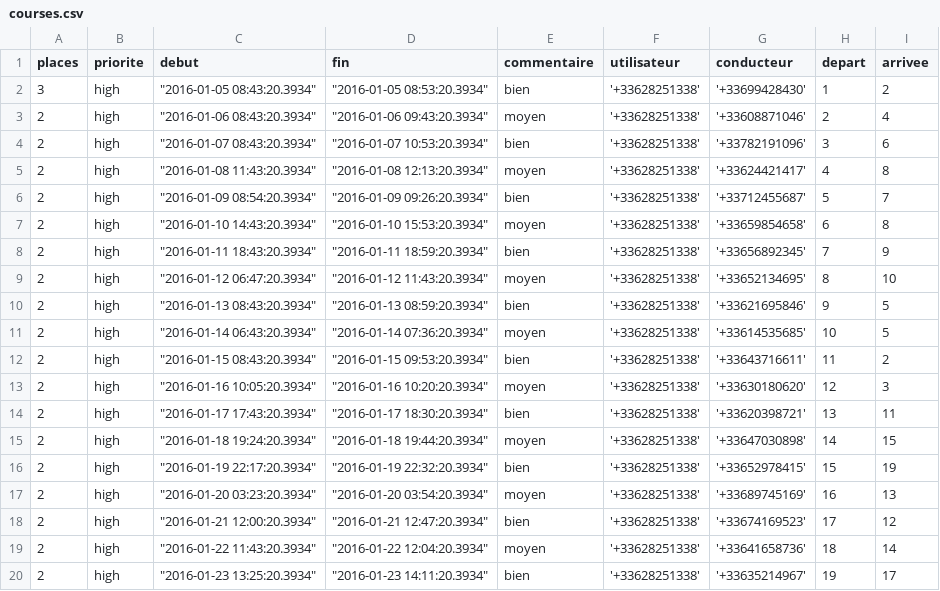
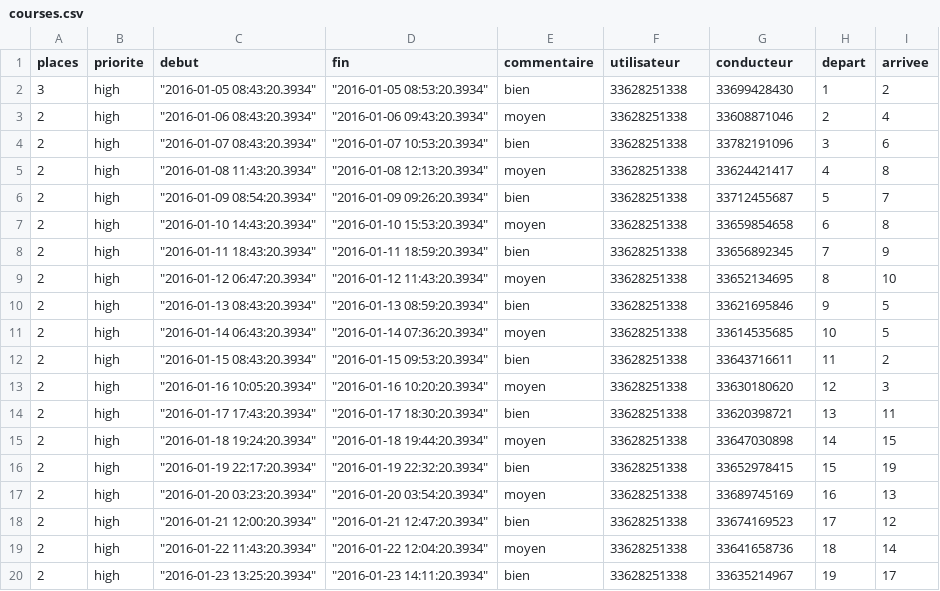
Before and after one commit to ClaraBoetti/G4-Facturation, a CSV file: app/data/courses.csv, drawn as a sheet.

```diff
--- a/app/data/courses.csv
+++ b/app/data/courses.csv
@@ -1,20 +1,20 @@
 places,priorite,debut,fin,commentaire,utilisateur,conducteur,depart,arrivee
-3,high,"""2016-01-05 08:43:20.3934""","""2016-01-05 08:53:20.3934""",bien,'+33628251338','+33699428430',1,2
-2,high,"""2016-01-06 08:43:20.3934""","""2016-01-06 09:43:20.3934""",moyen,'+33628251338','+33608871046',2,4
-2,high,"""2016-01-07 08:43:20.3934""","""2016-01-07 10:53:20.3934""",bien,'+33628251338','+33782191096',3,6
-2,high,"""2016-01-08 11:43:20.3934""","""2016-01-08 12:13:20.3934""",moyen,'+33628251338','+33624421417',4,8
-2,high,"""2016-01-09 08:54:20.3934""","""2016-01-09 09:26:20.3934""",bien,'+33628251338','+33712455687',5,7
-2,high,"""2016-01-10 14:43:20.3934""","""2016-01-10 15:53:20.3934""",moyen,'+33628251338','+33659854658',6,8
-2,high,"""2016-01-11 18:43:20.3934""","""2016-01-11 18:59:20.3934""",bien,'+33628251338','+33656892345',7,9
-2,high,"""2016-01-12 06:47:20.3934""","""2016-01-12 11:43:20.3934""",moyen,'+33628251338','+33652134695',8,10
-2,high,"""2016-01-13 08:43:20.3934""","""2016-01-13 08:59:20.3934""",bien,'+33628251338','+33621695846',9,5
-2,high,"""2016-01-14 06:43:20.3934""","""2016-01-14 07:36:20.3934""",moyen,'+33628251338','+33614535685',10,5
-2,high,"""2016-01-15 08:43:20.3934""","""2016-01-15 09:53:20.3934""",bien,'+33628251338','+33643716611',11,2
-2,high,"""2016-01-16 10:05:20.3934""","""2016-01-16 10:20:20.3934""",moyen,'+33628251338','+33630180620',12,3
-2,high,"""2016-01-17 17:43:20.3934""","""2016-01-17 18:30:20.3934""",bien,'+33628251338','+33620398721',13,11
-2,high,"""2016-01-18 19:24:20.3934""","""2016-01-18 19:44:20.3934""",moyen,'+33628251338','+33647030898',14,15
-2,high,"""2016-01-19 22:17:20.3934""","""2016-01-19 22:32:20.3934""",bien,'+33628251338','+33652978415',15,19
-2,high,"""2016-01-20 03:23:20.3934""","""2016-01-20 03:54:20.3934""",moyen,'+33628251338','+33689745169',16,13
-2,high,"""2016-01-21 12:00:20.3934""","""2016-01-21 12:47:20.3934""",bien,'+33628251338','+33674169523',17,12
-2,high,"""2016-01-22 11:43:20.3934""","""2016-01-22 12:04:20.3934""",moyen,'+33628251338','+33641658736',18,14
-2,high,"""2016-01-23 13:25:20.3934""","""2016-01-23 14:11:20.3934""",bien,'+33628251338','+33635214967',19,17
+3,high,"""2016-01-05 08:43:20.3934""","""2016-01-05 08:53:20.3934""",bien,33628251338,33699428430,1,2
+2,high,"""2016-01-06 08:43:20.3934""","""2016-01-06 09:43:20.3934""",moyen,33628251338,33608871046,2,4
+2,high,"""2016-01-07 08:43:20.3934""","""2016-01-07 10:53:20.3934""",bien,33628251338,33782191096,3,6
+2,high,"""2016-01-08 11:43:20.3934""","""2016-01-08 12:13:20.3934""",moyen,33628251338,33624421417,4,8
+2,high,"""2016-01-09 08:54:20.3934""","""2016-01-09 09:26:20.3934""",bien,33628251338,33712455687,5,7
+2,high,"""2016-01-10 14:43:20.3934""","""2016-01-10 15:53:20.3934""",moyen,33628251338,33659854658,6,8
+2,high,"""2016-01-11 18:43:20.3934""","""2016-01-11 18:59:20.3934""",bien,33628251338,33656892345,7,9
+2,high,"""2016-01-12 06:47:20.3934""","""2016-01-12 11:43:20.3934""",moyen,33628251338,33652134695,8,10
+2,high,"""2016-01-13 08:43:20.3934""","""2016-01-13 08:59:20.3934""",bien,33628251338,33621695846,9,5
+2,high,"""2016-01-14 06:43:20.3934""","""2016-01-14 07:36:20.3934""",moyen,33628251338,33614535685,10,5
+2,high,"""2016-01-15 08:43:20.3934""","""2016-01-15 09:53:20.3934""",bien,33628251338,33643716611,11,2
+2,high,"""2016-01-16 10:05:20.3934""","""2016-01-16 10:20:20.3934""",moyen,33628251338,33630180620,12,3
+2,high,"""2016-01-17 17:43:20.3934""","""2016-01-17 18:30:20.3934""",bien,33628251338,33620398721,13,11
+2,high,"""2016-01-18 19:24:20.3934""","""2016-01-18 19:44:20.3934""",moyen,33628251338,33647030898,14,15
+2,high,"""2016-01-19 22:17:20.3934""","""2016-01-19 22:32:20.3934""",bien,33628251338,33652978415,15,19
+2,high,"""2016-01-20 03:23:20.3934""","""2016-01-20 03:54:20.3934""",moyen,33628251338,33689745169,16,13
+2,high,"""2016-01-21 12:00:20.3934""","""2016-01-21 12:47:20.3934""",bien,33628251338,33674169523,17,12
+2,high,"""2016-01-22 11:43:20.3934""","""2016-01-22 12:04:20.3934""",moyen,33628251338,33641658736,18,14
+2,high,"""2016-01-23 13:25:20.3934""","""2016-01-23 14:11:20.3934""",bien,33628251338,33635214967,19,17
```
Also changed, not shown: app/data/conducteurs.csv, 58 other files.
